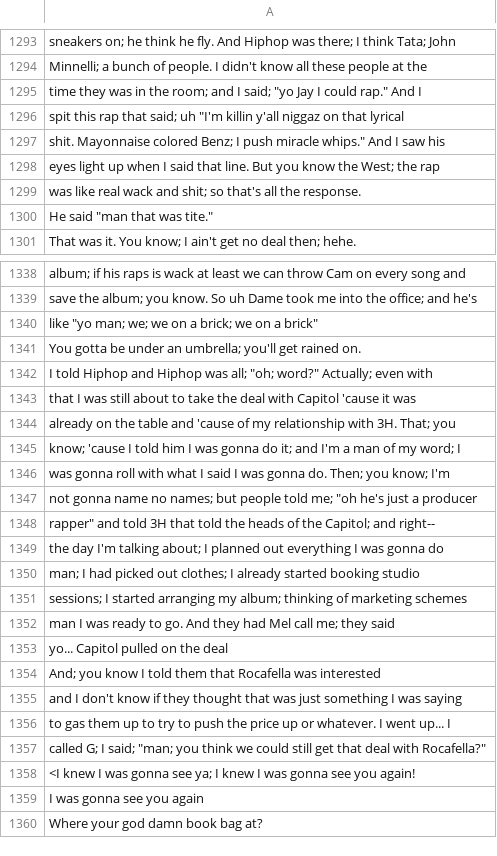
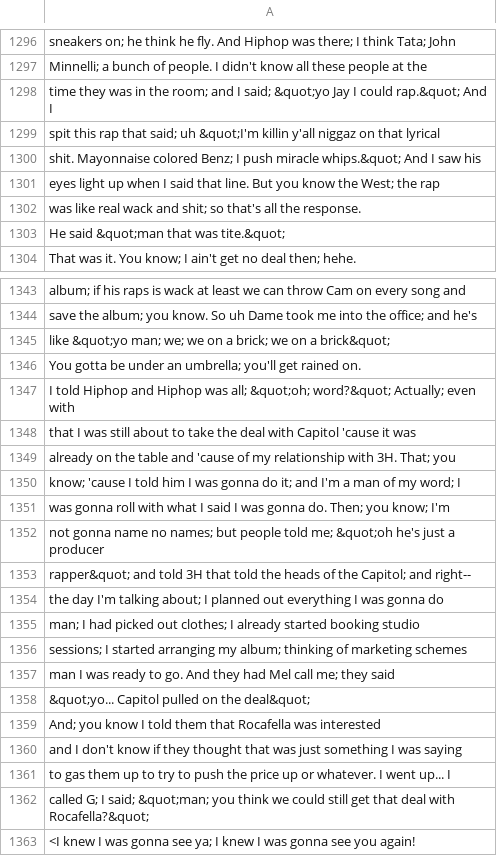
Before and after one commit to muggin/slackye, a CSV file: data/lyrics.csv, drawn as a sheet; only a part is shown, gaps mark what is left out; the shorter side is filled out with more unchanged rows; the diff covers the shown part only.

```diff
--- a/data/lyrics.csv
+++ b/data/lyrics.csv
@@ -1297,8 +1297,8 @@ sneakers on; he think he fly. And Hiphop was there; I think Tata; John,
 Minnelli; a bunch of people. I didn't know all these people at the,
-time they was in the room; and I said; "yo Jay I could rap." And I,
-spit this rap that said; uh "I'm killin y'all niggaz on that lyrical,
-shit. Mayonnaise colored Benz; I push miracle whips." And I saw his,
+time they was in the room; and I said; &quot;yo Jay I could rap.&quot; And I,
+spit this rap that said; uh &quot;I'm killin y'all niggaz on that lyrical,
+shit. Mayonnaise colored Benz; I push miracle whips.&quot; And I saw his,
 eyes light up when I said that line. But you know the West; the rap,
 was like real wack and shit; so that's all the response.,
-He said "man that was tite.",
+He said &quot;man that was tite.&quot;,
 That was it. You know; I ain't get no deal then; hehe.,
@@ -1344,5 +1344,5 @@ album; if his raps is wack at least we can throw Cam on every song and,
 save the album; you know. So uh Dame took me into the office; and he's,
-like "yo man; we; we on a brick; we on a brick",
+like &quot;yo man; we; we on a brick; we on a brick&quot;,
 You gotta be under an umbrella; you'll get rained on.,
-I told Hiphop and Hiphop was all; "oh; word?" Actually; even with,
+I told Hiphop and Hiphop was all; &quot;oh; word?&quot; Actually; even with,
 that I was still about to take the deal with Capitol 'cause it was,
@@ -1351,4 +1351,4 @@ know; 'cause I told him I was gonna do it; and I'm a man of my word; I,
 was gonna roll with what I said I was gonna do. Then; you know; I'm,
-not gonna name no names; but people told me; "oh he's just a producer,
-rapper" and told 3H that told the heads of the Capitol; and right--,
+not gonna name no names; but people told me; &quot;oh he's just a producer,
+rapper&quot; and told 3H that told the heads of the Capitol; and right--,
 the day I'm talking about; I planned out everything I was gonna do,
@@ -1357,3 +1357,3 @@ sessions; I started arranging my album; thinking of marketing schemes,
 man I was ready to go. And they had Mel call me; they said,
-"yo... Capitol pulled on the deal",
+&quot;yo... Capitol pulled on the deal&quot;,
 And; you know I told them that Rocafella was interested,
@@ -1361,3 +1361,3 @@ and I don't know if they thought that was just something I was saying,
 to gas them up to try to push the price up or whatever. I went up... I,
-called G; I said; "man; you think we could still get that deal with Rocafella?",
+called G; I said; &quot;man; you think we could still get that deal with Rocafella?&quot;,
 <I knew I was gonna see ya; I knew I was gonna see you again!,
```
Also changed, not shown: 11 added rows and 156 edited cells elsewhere in this file.
